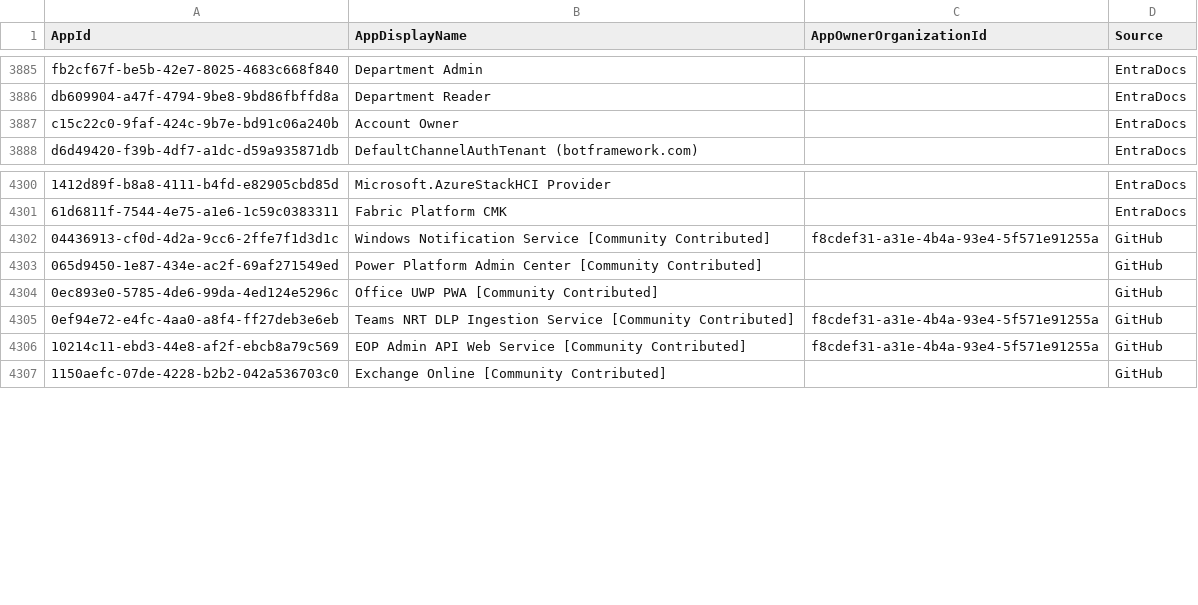
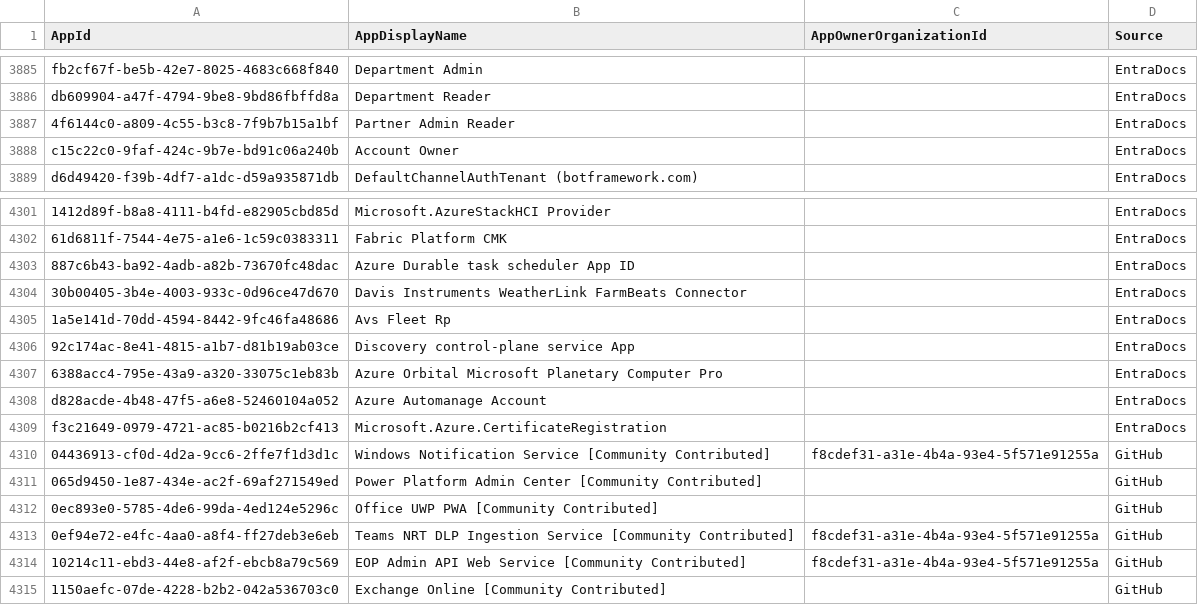
Before and after one commit to OAuthSentry/oauthsentry.github.io, a CSV file: data/entra/compliance_fill_merill.csv, drawn as a sheet; only a part is shown, gaps mark what is left out.

Commit message:
chore: refresh upstream sources & rebuild feeds [skip ci]

```diff
--- a/data/entra/compliance_fill_merill.csv
+++ b/data/entra/compliance_fill_merill.csv
@@ -3886,2 +3886,3 @@
 "db609904-a47f-4794-9be8-9bd86fbffd8a","Department Reader","","EntraDocs"
+"4f6144c0-a809-4c55-b3c8-7f9b7b15a1bf","Partner Admin Reader","","EntraDocs"
 "c15c22c0-9faf-424c-9b7e-bd91c06a240b","Account Owner","","EntraDocs"
@@ -4301,2 +4302,9 @@
 "61d6811f-7544-4e75-a1e6-1c59c0383311","Fabric Platform CMK","","EntraDocs"
+"887c6b43-ba92-4adb-a82b-73670fc48dac","Azure Durable task scheduler App ID","","EntraDocs"
+"30b00405-3b4e-4003-933c-0d96ce47d670","Davis Instruments WeatherLink FarmBeats Connector","","EntraDocs"
+"1a5e141d-70dd-4594-8442-9fc46fa48686","Avs Fleet Rp","","EntraDocs"
+"92c174ac-8e41-4815-a1b7-d81b19ab03ce","Discovery control-plane service App","","EntraDocs"
+"6388acc4-795e-43a9-a320-33075c1eb83b","Azure Orbital Microsoft Planetary Computer Pro","","EntraDocs"
+"d828acde-4b48-47f5-a6e8-52460104a052","Azure Automanage Account","","EntraDocs"
+"f3c21649-0979-4721-ac85-b0216b2cf413","Microsoft.Azure.CertificateRegistration","","EntraDocs"
 "04436913-cf0d-4d2a-9cc6-2ffe7f1d3d1c","Windows Notification Service [Community Contributed]","f8cdef31-a31e-4b4a-93e4-5f571e91255a","GitHub"
```
Also changed, not shown: 35 other files.
